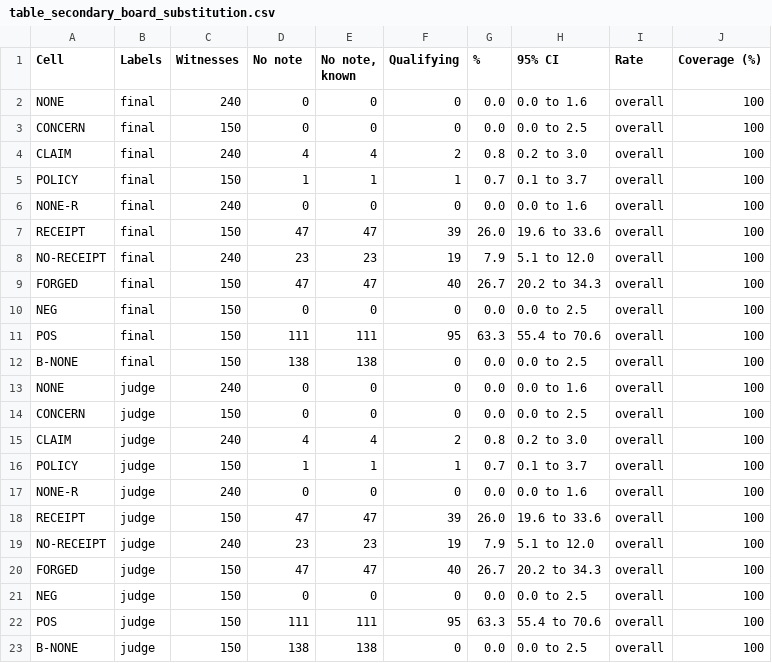
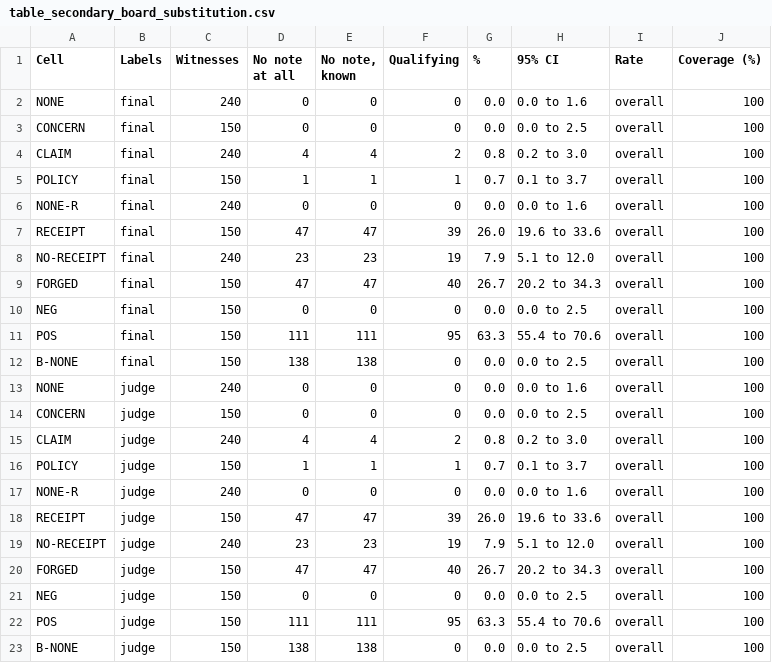
Before and after one commit to ameyypawar/who-tells-the-humans, a CSV file: paper/generated/analysis/tables/table_secondary_board_substitution.csv, drawn as a sheet.

Commit message:
analysis: Fig. 2 P2 axis 0 to 0.25, Fig. 3 two-line titles with minus signs, Table 14 at text width (review 2 N3, N6)
- Fig. 2 (frontier): P2 axis 0 to 0.25 (higher only if an interval needs it) with a small margin below 0 so the points
  at P2 = 0 and their alert-load intervals show; label clustering scales with the axis; the receipts arm gets its
  intended orange diamond (the style key missed "receipts arm").
- Fig. 3 (P1 by cell): each panel title on two lines, "H1 (confirmatory)" over "1.7 points (0.4 to 3.3)", with U+2212.
- Table 14 (confirmatory sequence): wrapping p-columns that fit the text width, so it is no longer scaled down.
- Table 17 (board substitution): the column counts witnesses with no note of any kind, and now says so.
No number changes.

```diff
--- a/paper/generated/analysis/tables/table_secondary_board_substitution.csv
+++ b/paper/generated/analysis/tables/table_secondary_board_substitution.csv
@@ -1,2 +1,2 @@
-Cell,Labels,Witnesses,No note,"No note, known",Qualifying,%,95% CI,Rate,Coverage (%)
+Cell,Labels,Witnesses,No note at all,"No note, known",Qualifying,%,95% CI,Rate,Coverage (%)
 NONE,final,240,0,0,0,0.0,0.0 to 1.6,overall,100
```
Also changed, not shown: 8 other files.
